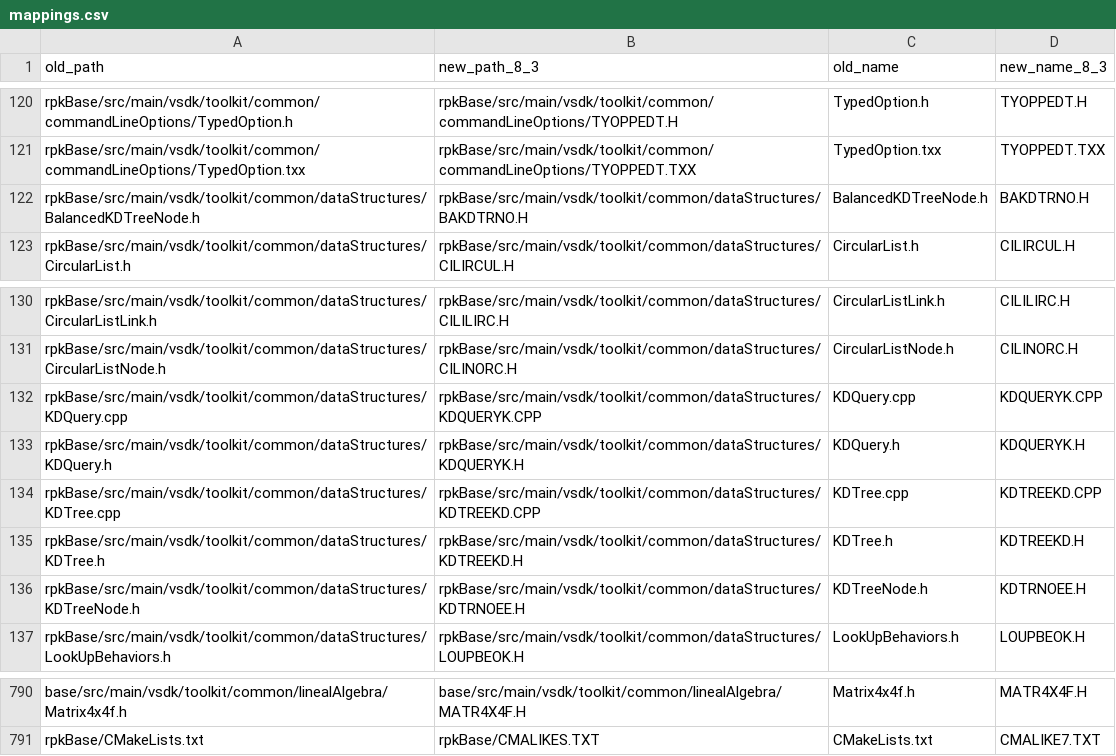
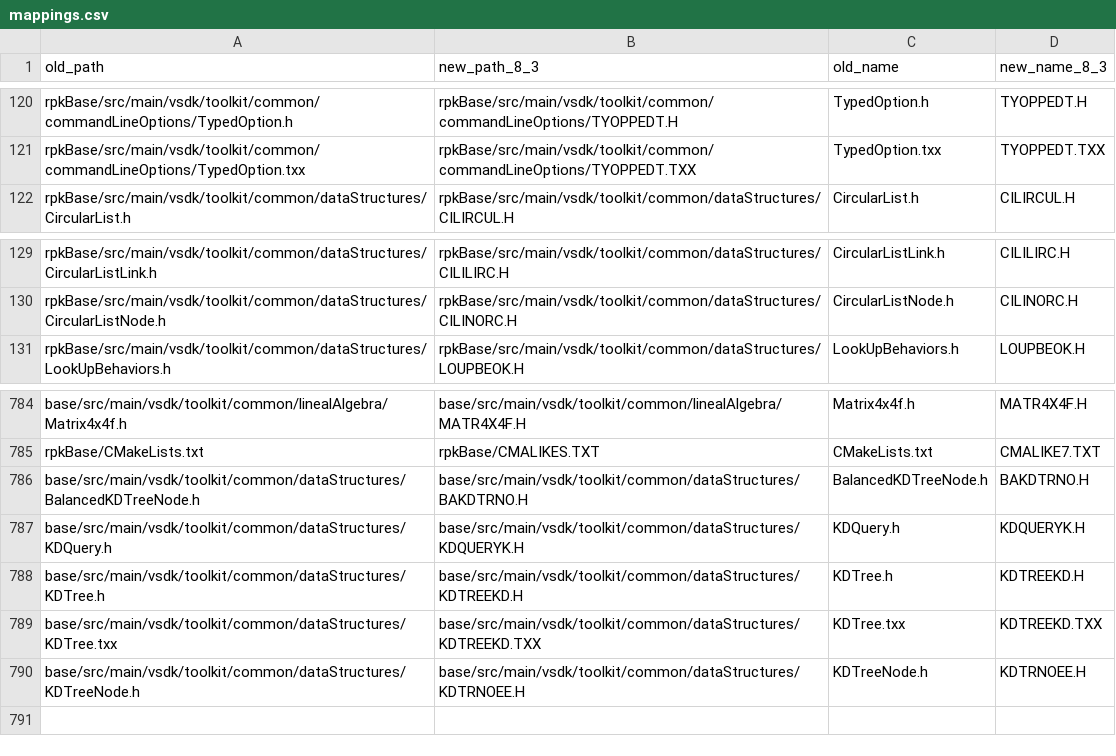
Before and after one commit to OscarChavarro/rpkCpp, a CSV file: turboc/mappings.csv, drawn as a sheet; only a part is shown, gaps mark what is left out.

Commit message:
TurboC port: KDTree in vitral, moving to OOP style

```diff
--- a/turboc/mappings.csv
+++ b/turboc/mappings.csv
@@ -121,3 +121,2 @@ rpkBase/src/main/vsdk/toolkit/common/commandLineOptions/TypedOption.h,rpkBase/sr
 rpkBase/src/main/vsdk/toolkit/common/commandLineOptions/TypedOption.txx,rpkBase/src/main/vsdk/toolkit/common/commandLineOptions/TYOPPEDT.TXX,TypedOption.txx,TYOPPEDT.TXX
-rpkBase/src/main/vsdk/toolkit/common/dataStructures/BalancedKDTreeNode.h,rpkBase/src/main/vsdk/toolkit/common/dataStructures/BAKDTRNO.H,BalancedKDTreeNode.h,BAKDTRNO.H
 rpkBase/src/main/vsdk/toolkit/common/dataStructures/CircularList.h,rpkBase/src/main/vsdk/toolkit/common/dataStructures/CILIRCUL.H,CircularList.h,CILIRCUL.H
@@ -131,7 +130,2 @@ rpkBase/src/main/vsdk/toolkit/common/dataStructures/CircularListLink.h,rpkBase/s
 rpkBase/src/main/vsdk/toolkit/common/dataStructures/CircularListNode.h,rpkBase/src/main/vsdk/toolkit/common/dataStructures/CILINORC.H,CircularListNode.h,CILINORC.H
-rpkBase/src/main/vsdk/toolkit/common/dataStructures/KDQuery.cpp,rpkBase/src/main/vsdk/toolkit/common/dataStructures/KDQUERYK.CPP,KDQuery.cpp,KDQUERYK.CPP
-rpkBase/src/main/vsdk/toolkit/common/dataStructures/KDQuery.h,rpkBase/src/main/vsdk/toolkit/common/dataStructures/KDQUERYK.H,KDQuery.h,KDQUERYK.H
-rpkBase/src/main/vsdk/toolkit/common/dataStructures/KDTree.cpp,rpkBase/src/main/vsdk/toolkit/common/dataStructures/KDTREEKD.CPP,KDTree.cpp,KDTREEKD.CPP
-rpkBase/src/main/vsdk/toolkit/common/dataStructures/KDTree.h,rpkBase/src/main/vsdk/toolkit/common/dataStructures/KDTREEKD.H,KDTree.h,KDTREEKD.H
-rpkBase/src/main/vsdk/toolkit/common/dataStructures/KDTreeNode.h,rpkBase/src/main/vsdk/toolkit/common/dataStructures/KDTRNOEE.H,KDTreeNode.h,KDTRNOEE.H
 rpkBase/src/main/vsdk/toolkit/common/dataStructures/LookUpBehaviors.h,rpkBase/src/main/vsdk/toolkit/common/dataStructures/LOUPBEOK.H,LookUpBehaviors.h,LOUPBEOK.H
@@ -791 +785,6 @@ base/src/main/vsdk/toolkit/common/linealAlgebra/Matrix4x4f.h,base/src/main/vsdk/
 rpkBase/CMakeLists.txt,rpkBase/CMALIKES.TXT,CMakeLists.txt,CMALIKE7.TXT
+base/src/main/vsdk/toolkit/common/dataStructures/BalancedKDTreeNode.h,base/src/main/vsdk/toolkit/common/dataStructures/BAKDTRNO.H,BalancedKDTreeNode.h,BAKDTRNO.H
+base/src/main/vsdk/toolkit/common/dataStructures/KDQuery.h,base/src/main/vsdk/toolkit/common/dataStructures/KDQUERYK.H,KDQuery.h,KDQUERYK.H
+base/src/main/vsdk/toolkit/common/dataStructures/KDTree.h,base/src/main/vsdk/toolkit/common/dataStructures/KDTREEKD.H,KDTree.h,KDTREEKD.H
+base/src/main/vsdk/toolkit/common/dataStructures/KDTree.txx,base/src/main/vsdk/toolkit/common/dataStructures/KDTREEKD.TXX,KDTree.txx,KDTREEKD.TXX
+base/src/main/vsdk/toolkit/common/dataStructures/KDTreeNode.h,base/src/main/vsdk/toolkit/common/dataStructures/KDTRNOEE.H,KDTreeNode.h,KDTRNOEE.H
```
Also changed, not shown: 44 other files.
